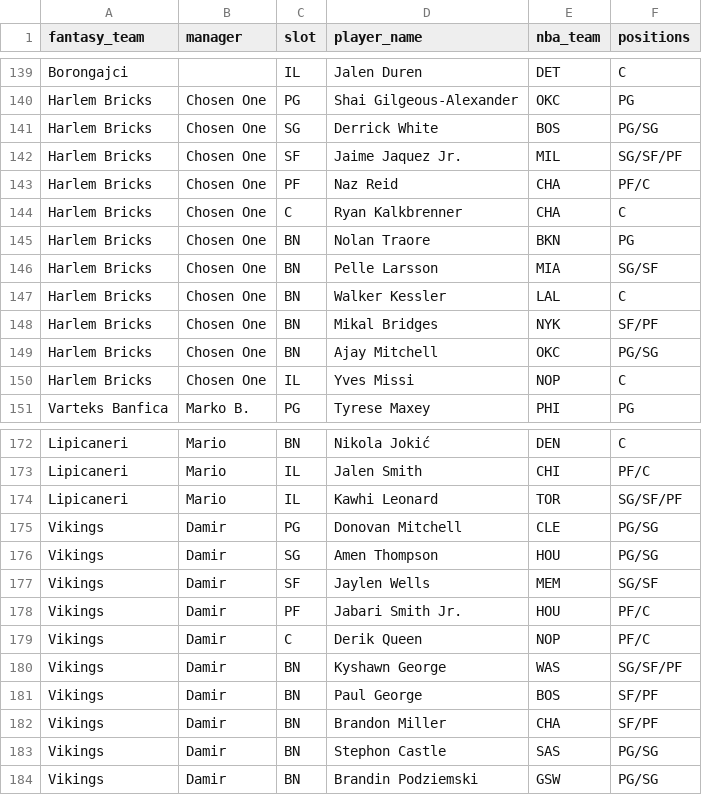
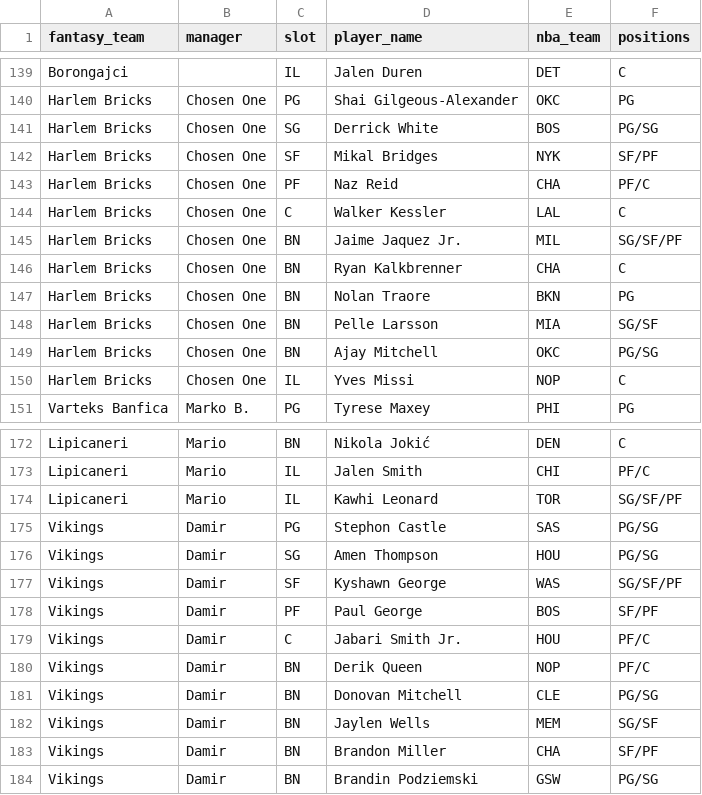
Before and after one commit to chamberneezy/fantasy, a CSV file: data/season/league_rosters.csv, drawn as a sheet; only a part is shown, gaps mark what is left out.

```diff
--- a/data/season/league_rosters.csv
+++ b/data/season/league_rosters.csv
@@ -141,9 +141,9 @@ Harlem Bricks,Chosen One,PG,Shai Gilgeous-Alexander,OKC,PG
 Harlem Bricks,Chosen One,SG,Derrick White,BOS,PG/SG
-Harlem Bricks,Chosen One,SF,Jaime Jaquez Jr.,MIL,SG/SF/PF
+Harlem Bricks,Chosen One,SF,Mikal Bridges,NYK,SF/PF
 Harlem Bricks,Chosen One,PF,Naz Reid,CHA,PF/C
-Harlem Bricks,Chosen One,C,Ryan Kalkbrenner,CHA,C
+Harlem Bricks,Chosen One,C,Walker Kessler,LAL,C
+Harlem Bricks,Chosen One,BN,Jaime Jaquez Jr.,MIL,SG/SF/PF
+Harlem Bricks,Chosen One,BN,Ryan Kalkbrenner,CHA,C
 Harlem Bricks,Chosen One,BN,Nolan Traore,BKN,PG
 Harlem Bricks,Chosen One,BN,Pelle Larsson,MIA,SG/SF
-Harlem Bricks,Chosen One,BN,Walker Kessler,LAL,C
-Harlem Bricks,Chosen One,BN,Mikal Bridges,NYK,SF/PF
 Harlem Bricks,Chosen One,BN,Ajay Mitchell,OKC,PG/SG
@@ -174,11 +174,11 @@ Lipicaneri,Mario,IL,Jalen Smith,CHI,PF/C
 Lipicaneri,Mario,IL,Kawhi Leonard,TOR,SG/SF/PF
-Vikings,Damir,PG,Donovan Mitchell,CLE,PG/SG
+Vikings,Damir,PG,Stephon Castle,SAS,PG/SG
 Vikings,Damir,SG,Amen Thompson,HOU,PG/SG
-Vikings,Damir,SF,Jaylen Wells,MEM,SG/SF
-Vikings,Damir,PF,Jabari Smith Jr.,HOU,PF/C
-Vikings,Damir,C,Derik Queen,NOP,PF/C
-Vikings,Damir,BN,Kyshawn George,WAS,SG/SF/PF
-Vikings,Damir,BN,Paul George,BOS,SF/PF
+Vikings,Damir,SF,Kyshawn George,WAS,SG/SF/PF
+Vikings,Damir,PF,Paul George,BOS,SF/PF
+Vikings,Damir,C,Jabari Smith Jr.,HOU,PF/C
+Vikings,Damir,BN,Derik Queen,NOP,PF/C
+Vikings,Damir,BN,Donovan Mitchell,CLE,PG/SG
+Vikings,Damir,BN,Jaylen Wells,MEM,SG/SF
 Vikings,Damir,BN,Brandon Miller,CHA,SF/PF
-Vikings,Damir,BN,Stephon Castle,SAS,PG/SG
 Vikings,Damir,BN,Brandin Podziemski,GSW,PG/SG
```
Also changed, not shown: data/season/free_agents.csv.
